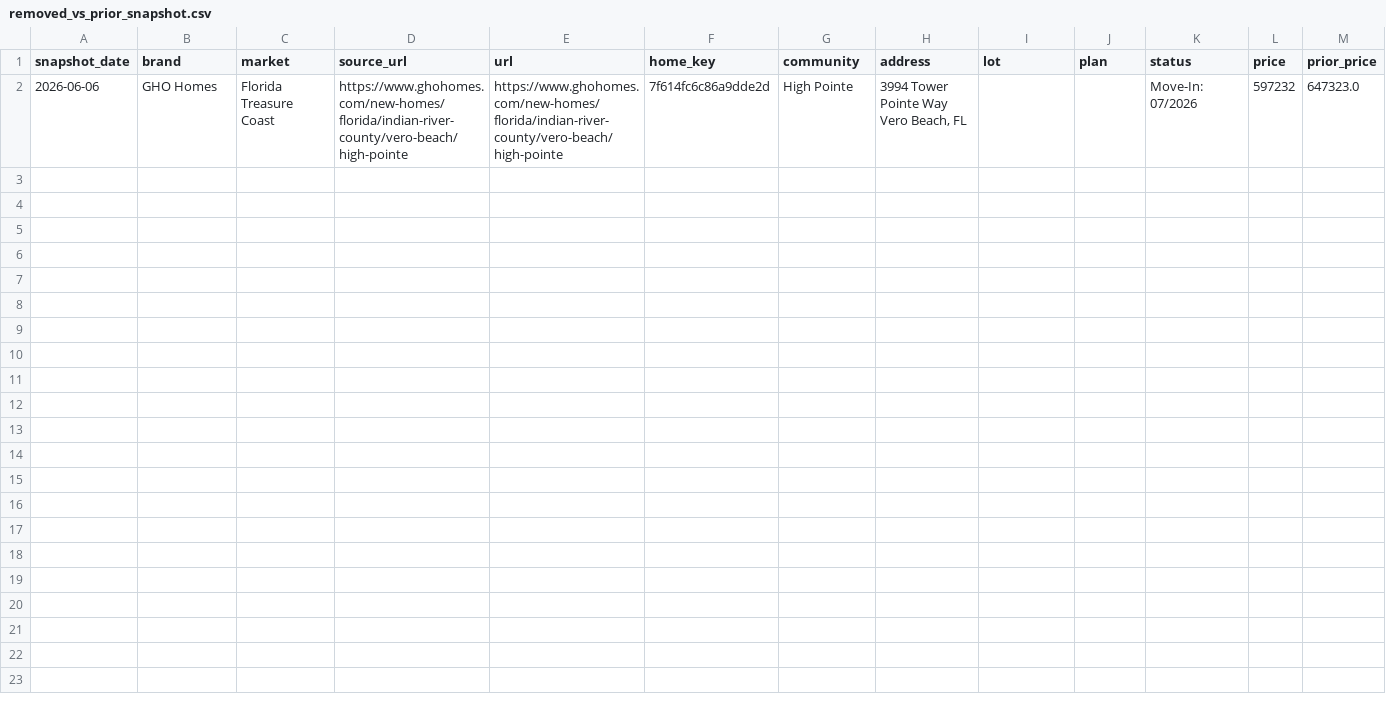
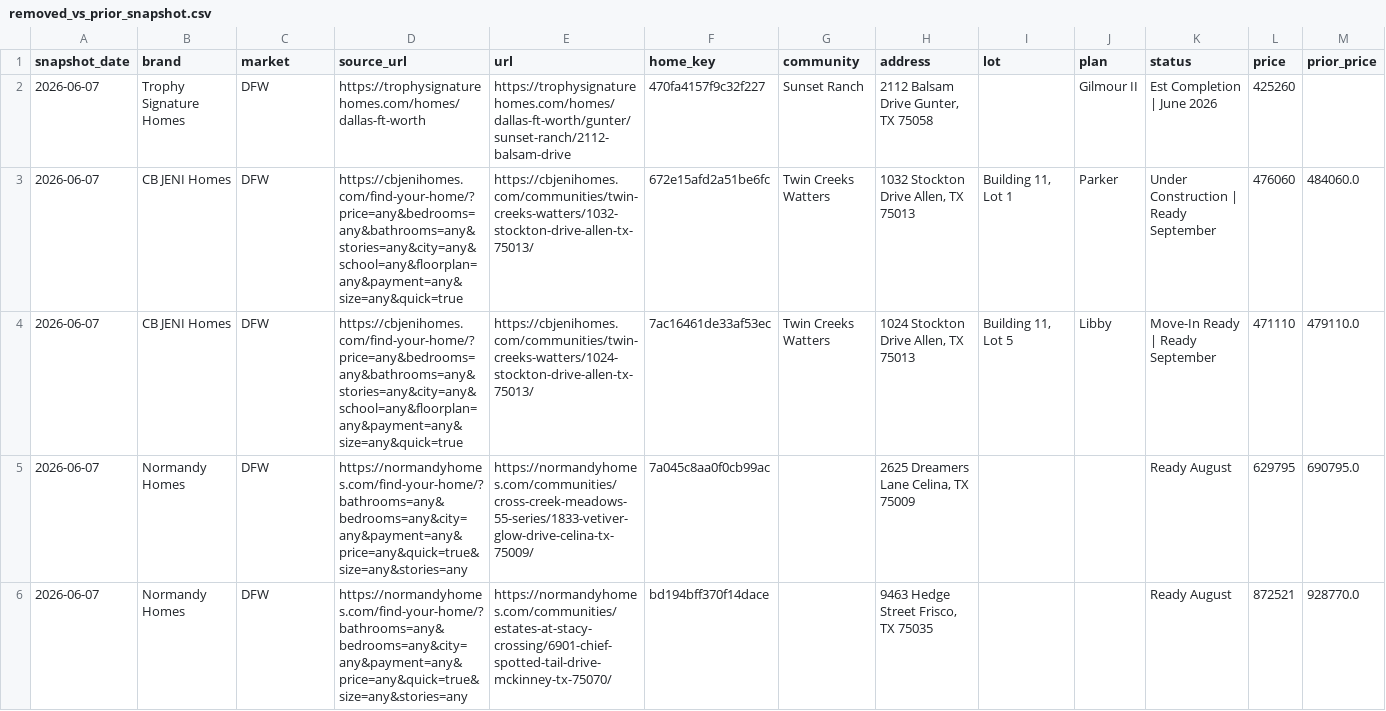
Before and after one commit to aregaladosantiago-hub/grbk-tracker, a CSV file: reports/removed_vs_prior_snapshot.csv, drawn as a sheet; only a part is shown; removed rows and columns are numbered as before the commit, all else as after; rows hold the shown columns only; the diff names each change by its address in the sheet, - before the commit and + after, or states it on an @@ line.

```diff
--- a/reports/removed_vs_prior_snapshot.csv
+++ b/reports/removed_vs_prior_snapshot.csv
-row 2: 2026-06-06 | GHO Homes | Florida Treasure Coast | https://www.ghohomes.com/new-homes/florida/indian-river-county/vero-beach/high-pointe | https://www.ghohomes.com/new-homes/florida/indian-river-county/vero-beach/high-pointe | 7f614fc6c86a9dde2d | High Pointe | 3994 Tower Pointe Way Vero Beach, FL |  |  | Move-In: 07/2026 | 597232 | 647323.0
+row 2: 2026-06-07 | Trophy Signature Homes | DFW | https://trophysignaturehomes.com/homes/dallas-ft-worth | https://trophysignaturehomes.com/homes/dallas-ft-worth/gunter/sunset-ranch/2112-balsam-drive | 470fa4157f9c32f227 | Sunset Ranch | 2112 Balsam Drive Gunter, TX 75058 |  | Gilmour II | Est Completion | June 2026 | 425260
+row 3: 2026-06-07 | CB JENI Homes | DFW | https://cbjenihomes.com/find-your-home/?price=any&bedrooms=any&bathrooms=any&stories=any&city=any&school=any&floorplan=any&payment=any&size=any&quick=true | https://cbjenihomes.com/communities/twin-creeks-watters/1032-stockton-drive-allen-tx-75013/ | 672e15afd2a51be6fc | Twin Creeks Watters | 1032 Stockton Drive Allen, TX 75013 | Building 11, Lot 1 | Parker | Under Construction | Ready September | 476060 | 484060.0
+row 4: 2026-06-07 | CB JENI Homes | DFW | https://cbjenihomes.com/find-your-home/?price=any&bedrooms=any&bathrooms=any&stories=any&city=any&school=any&floorplan=any&payment=any&size=any&quick=true | https://cbjenihomes.com/communities/twin-creeks-watters/1024-stockton-drive-allen-tx-75013/ | 7ac16461de33af53ec | Twin Creeks Watters | 1024 Stockton Drive Allen, TX 75013 | Building 11, Lot 5 | Libby | Move-In Ready | Ready September | 471110 | 479110.0
+row 5: 2026-06-07 | Normandy Homes | DFW | https://normandyhomes.com/find-your-home/?bathrooms=any&bedrooms=any&city=any&payment=any&price=any&quick=true&size=any&stories=any | https://normandyhomes.com/communities/cross-creek-meadows-55-series/1833-vetiver-glow-drive-celina-tx-75009/ | 7a045c8aa0f0cb99ac |  | 2625 Dreamers Lane Celina, TX 75009 |  |  | Ready August | 629795 | 690795.0
+row 6: 2026-06-07 | Normandy Homes | DFW | https://normandyhomes.com/find-your-home/?bathrooms=any&bedrooms=any&city=any&payment=any&price=any&quick=true&size=any&stories=any | https://normandyhomes.com/communities/estates-at-stacy-crossing/6901-chief-spotted-tail-drive-mckinney-tx-75070/ | bd194bff370f14dace |  | 9463 Hedge Street Frisco, TX 75035 |  |  | Ready August | 872521 | 928770.0
```
Also changed, not shown: reports/latest_active.csv, reports/weekly_history.csv, 3 other files.
